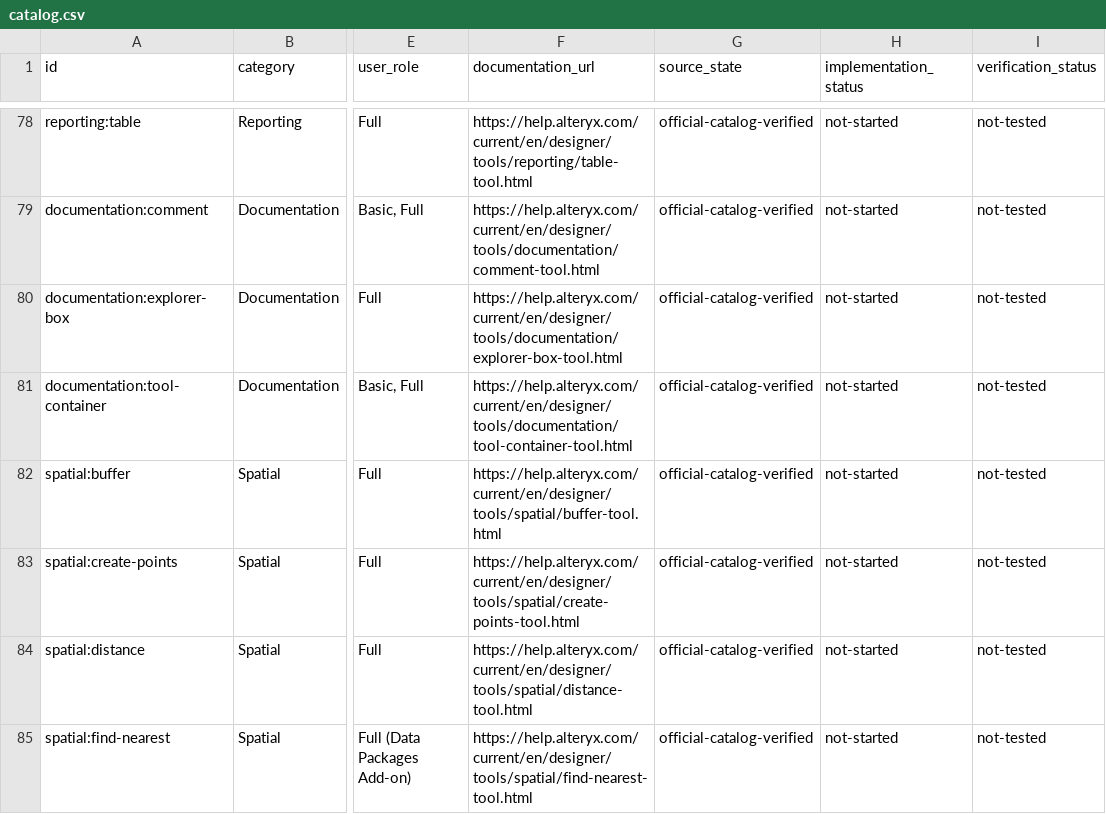
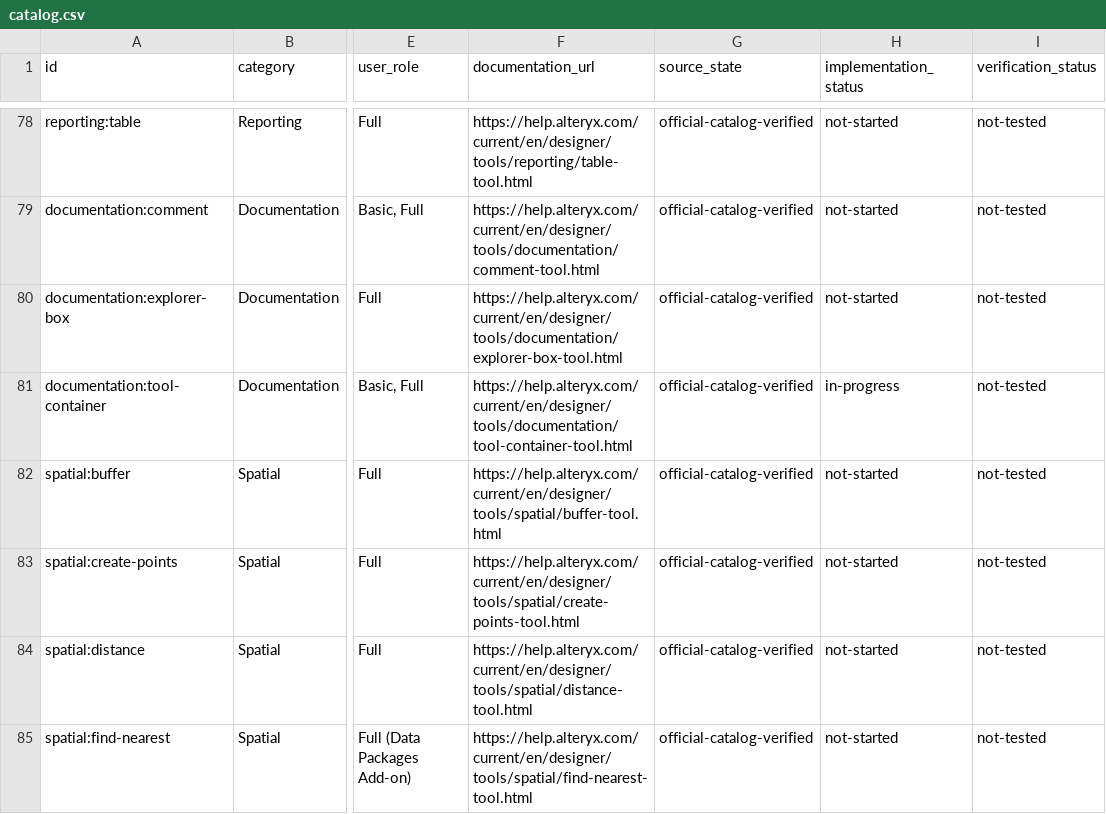
Before and after one commit to stevenmcsorley/alteryx-parity-research, a CSV file: data/catalog.csv, drawn as a sheet; only a part is shown, gaps mark what is left out; the diff names each change by its address in the sheet, - before the commit and + after, or states it on an @@ line.

Commit message:
feat(documentation): integrate native Tool Container

```diff
--- a/data/catalog.csv
+++ b/data/catalog.csv
-H81 (implementation_status): not-started
+H81 (implementation_status): in-progress
```
Also changed, not shown: 24 other files.
